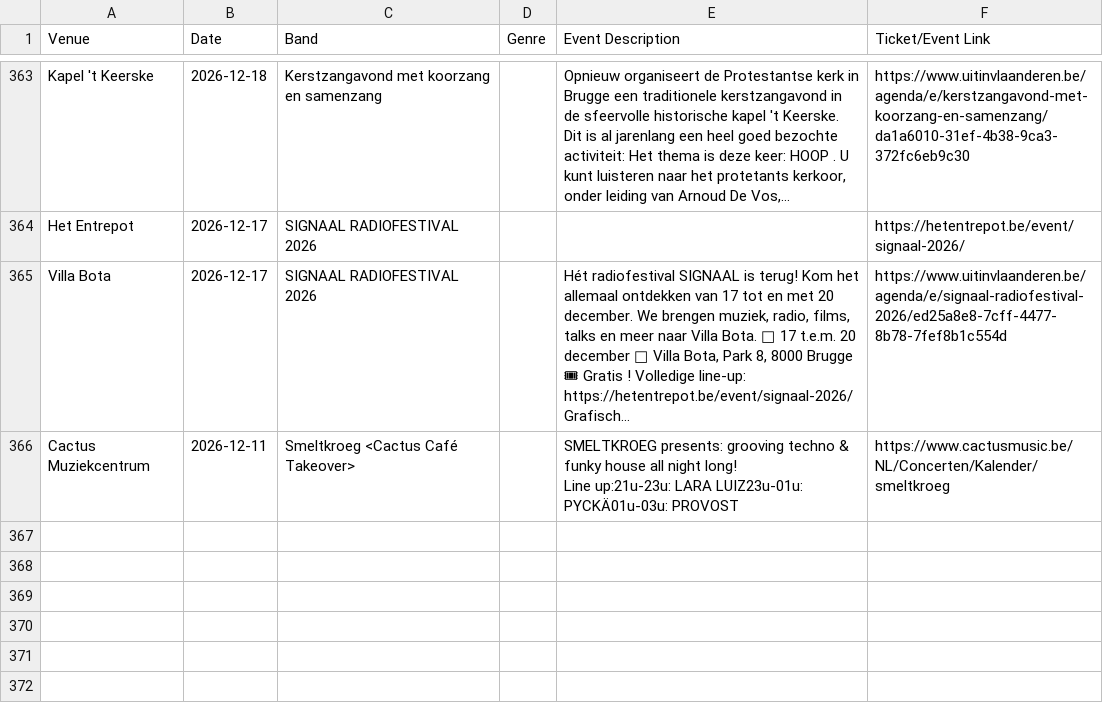
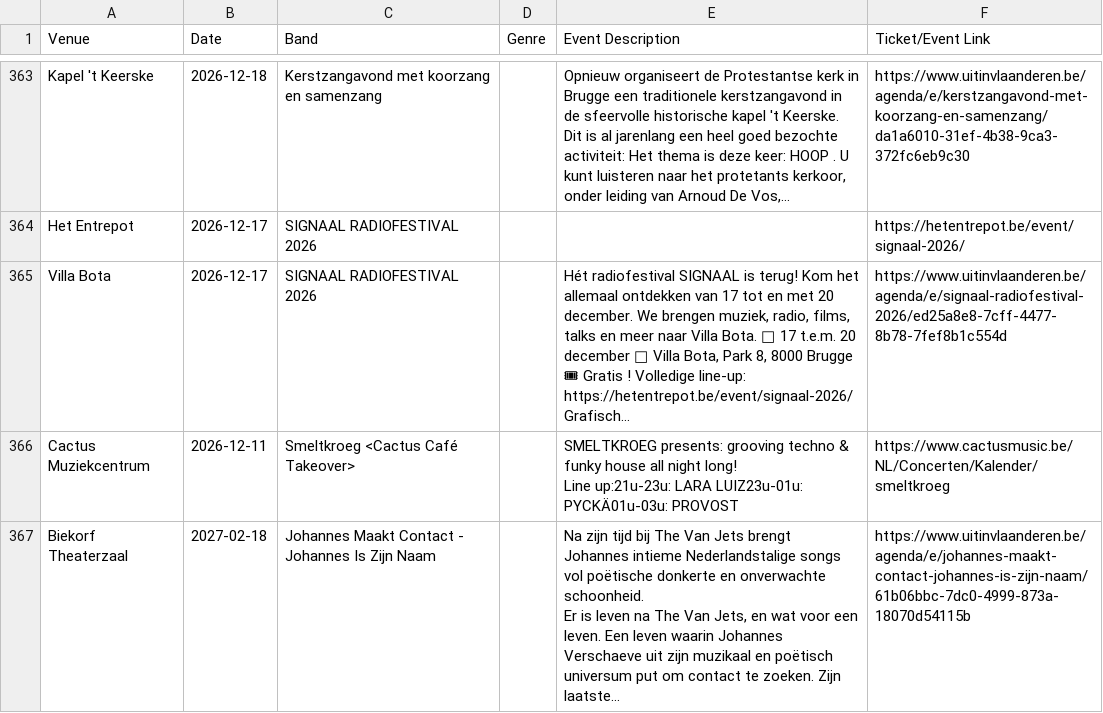
Before and after one commit to gillesgerlo/gent-concerts-playlist, a CSV file: data/brugge/concerts.csv, drawn as a sheet; only a part is shown, gaps mark what is left out; ↵ is a line break in a cell; the diff names each change by its address in the sheet, - before the commit and + after, or states it on an @@ line.

```diff
--- a/data/brugge/concerts.csv
+++ b/data/brugge/concerts.csv
+row 367: Biekorf Theaterzaal | 2027-02-18 | Johannes Maakt Contact - Johannes Is Zijn Naam |  | Na zijn tijd bij The Van Jets brengt Johannes intieme Nederlandstalige songs vol poëtische donkerte en onverwachte schoonheid. ↵ Er is leven na The Van Jets, en wat voor een leven. Een leven waarin Johannes Verschaeve uit zijn muzikaal en poëtisch universum put om contact te zoeken. Zijn laatste… | https://www.uitinvlaanderen.be/agenda/e/johannes-maakt-contact-johannes-is-zijn-naam/61b06bbc-7dc0-4999-873a-18070d54115b
```
Also changed, not shown: data/gent/concerts.csv, 6 other files.
